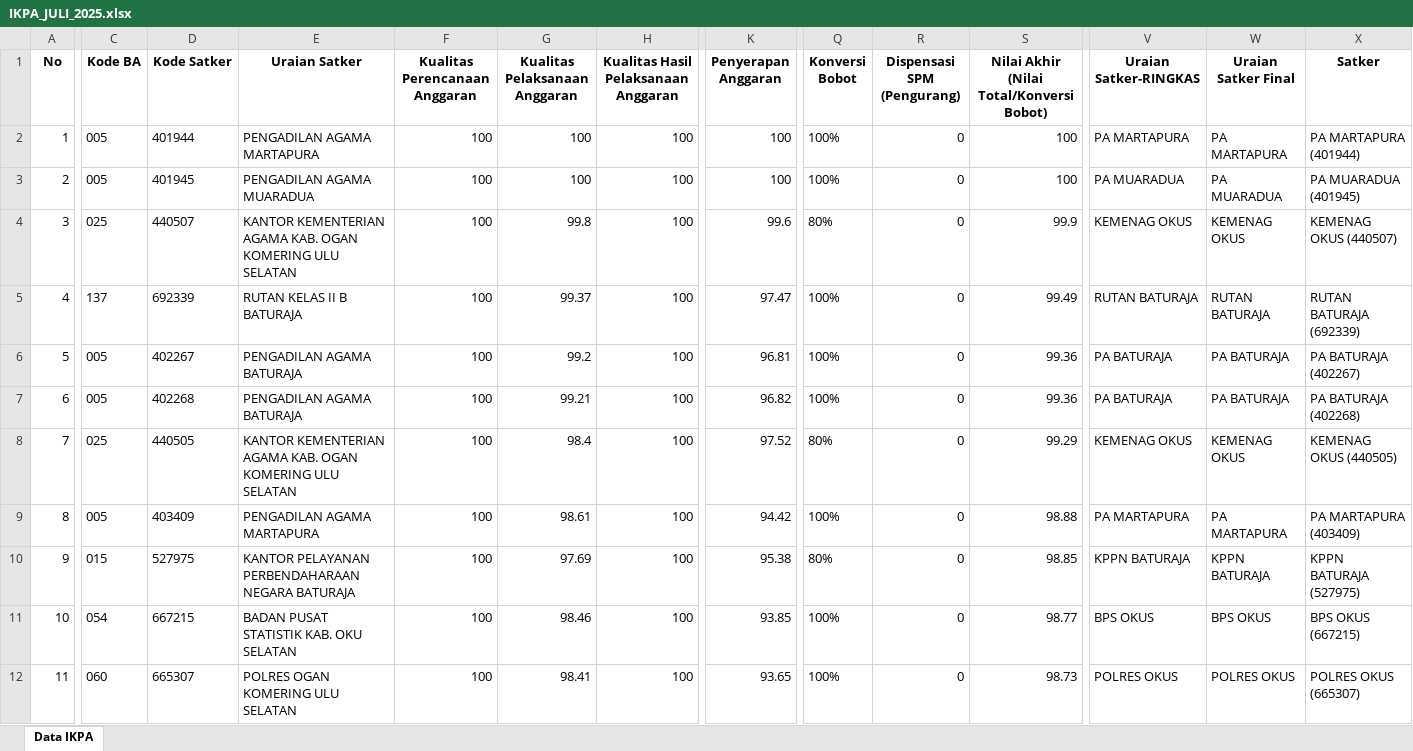
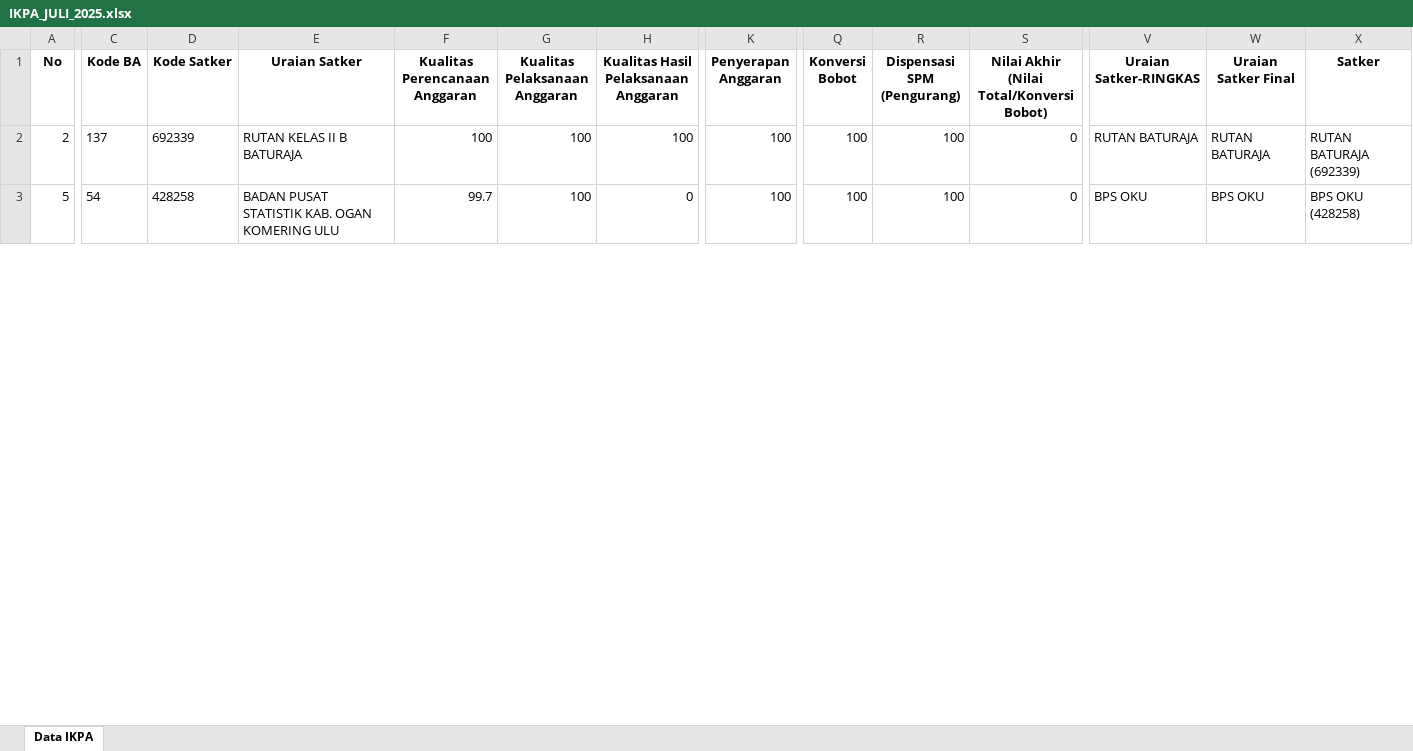
Before and after one commit to Diahayuningtyas092/IKPA_BATURAJA, an Excel workbook: data/IKPA_JULI_2025.xlsx, sheet Data IKPA, drawn as a sheet; only a part is shown, gaps mark what is left out; values as stored, in another font and other column widths than the file's, no borders; removed rows and columns are numbered as before the commit, all else as after; rows hold the shown columns only; the diff covers the shown part only; the diff names each change by its address in the sheet, - before the commit and + after, or states it on an @@ line.

Commit message:
Update IKPA_JULI_2025.xlsx

```diff
--- a/data/IKPA_JULI_2025.xlsx (sheet Data IKPA)
+++ b/data/IKPA_JULI_2025.xlsx (sheet Data IKPA)
-row 2: 1 | 005 | 401944 | PENGADILAN AGAMA MARTAPURA | 100 | 100 | 100 | 100 | 100% | 0 | 100 | PA MARTAPURA | PA MARTAPURA | PA MARTAPURA (401944)
-C2 (Kode BA): 005
+C2 (Kode BA): 137
-D2 (Kode Satker): 401945
+D2 (Kode Satker): 692339
-E2 (Uraian Satker): PENGADILAN AGAMA MUARADUA
+E2 (Uraian Satker): RUTAN KELAS II B BATURAJA
-Q2 (Konversi Bobot): 100%
+Q2 (Konversi Bobot): 100
-R2 (Dispensasi SPM (Pengurang)): 0
+R2 (Dispensasi SPM (Pengurang)): 100
-S2: 100
+S2: 0
-V2 (Uraian Satker-RINGKAS): PA MUARADUA
+V2 (Uraian Satker-RINGKAS): RUTAN BATURAJA
-W2 (Uraian Satker Final): PA MUARADUA
+W2 (Uraian Satker Final): RUTAN BATURAJA
-X2 (Satker): PA MUARADUA (401945)
+X2 (Satker): RUTAN BATURAJA (692339)
-row 4: 3 | 025 | 440507 | KANTOR KEMENTERIAN AGAMA KAB. OGAN KOMERING ULU SELATAN | 100 | 99.8 | 100 | 99.6 | 80% | 0 | 99.9 | KEMENAG OKUS | KEMENAG OKUS | KEMENAG OKUS (440507)
-row 5: 4 | 137 | 692339 | RUTAN KELAS II B BATURAJA | 100 | 99.37 | 100 | 97.47 | 100% | 0 | 99.49 | RUTAN BATURAJA | RUTAN BATURAJA | RUTAN BATURAJA (692339)
-C3 (Kode BA): 005
+C3 (Kode BA): 54
-D3 (Kode Satker): 402267
+D3 (Kode Satker): 428258
-E3 (Uraian Satker): PENGADILAN AGAMA BATURAJA
+E3 (Uraian Satker): BADAN PUSAT STATISTIK KAB. OGAN KOMERING ULU
-F3 (Kualitas Perencanaan Anggaran): 100
+F3 (Kualitas Perencanaan Anggaran): 99.7
-G3 (Kualitas Pelaksanaan Anggaran): 99.2
+G3 (Kualitas Pelaksanaan Anggaran): 100
-H3: 100
+H3: 0
-K3 (Penyerapan Anggaran): 96.81
+K3 (Penyerapan Anggaran): 100
-Q3 (Konversi Bobot): 100%
+Q3 (Konversi Bobot): 100
-R3 (Dispensasi SPM (Pengurang)): 0
+R3 (Dispensasi SPM (Pengurang)): 100
-S3: 99.36
+S3: 0
-V3 (Uraian Satker-RINGKAS): PA BATURAJA
+V3 (Uraian Satker-RINGKAS): BPS OKU
-W3 (Uraian Satker Final): PA BATURAJA
+W3 (Uraian Satker Final): BPS OKU
-X3 (Satker): PA BATURAJA (402267)
+X3 (Satker): BPS OKU (428258)
-row 7: 6 | 005 | 402268 | PENGADILAN AGAMA BATURAJA | 100 | 99.21 | 100 | 96.82 | 100% | 0 | 99.36 | PA BATURAJA | PA BATURAJA | PA BATURAJA (402268)
-row 8: 7 | 025 | 440505 | KANTOR KEMENTERIAN AGAMA KAB. OGAN KOMERING ULU SELATAN | 100 | 98.4 | 100 | 97.52 | 80% | 0 | 99.29 | KEMENAG OKUS | KEMENAG OKUS | KEMENAG OKUS (440505)
-row 9: 8 | 005 | 403409 | PENGADILAN AGAMA MARTAPURA | 100 | 98.61 | 100 | 94.42 | 100% | 0 | 98.88 | PA MARTAPURA | PA MARTAPURA | PA MARTAPURA (403409)
-row 10: 9 | 015 | 527975 | KANTOR PELAYANAN PERBENDAHARAAN NEGARA BATURAJA | 100 | 97.69 | 100 | 95.38 | 80% | 0 | 98.85 | KPPN BATURAJA | KPPN BATURAJA | KPPN BATURAJA (527975)
-row 11: 10 | 054 | 667215 | BADAN PUSAT STATISTIK KAB. OKU SELATAN | 100 | 98.46 | 100 | 93.85 | 100% | 0 | 98.77 | BPS OKUS | BPS OKUS | BPS OKUS (667215)
-row 12: 11 | 060 | 665307 | POLRES OGAN KOMERING ULU SELATAN | 100 | 98.41 | 100 | 93.65 | 100% | 0 | 98.73 | POLRES OKUS | POLRES OKUS | POLRES OKUS (665307)
```
Also changed, not shown: 43 removed rows and 254 edited cells elsewhere in this sheet.
